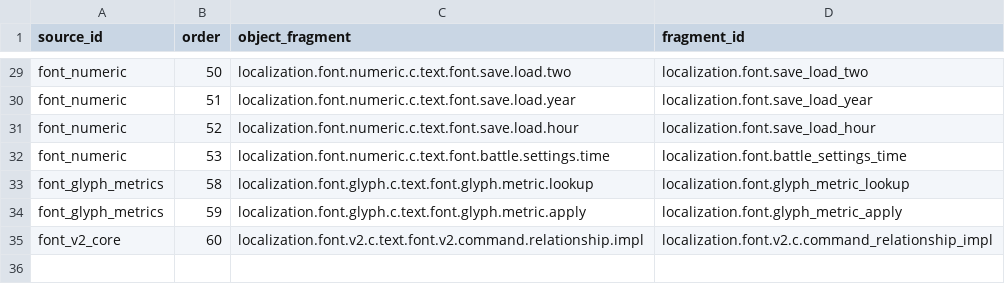
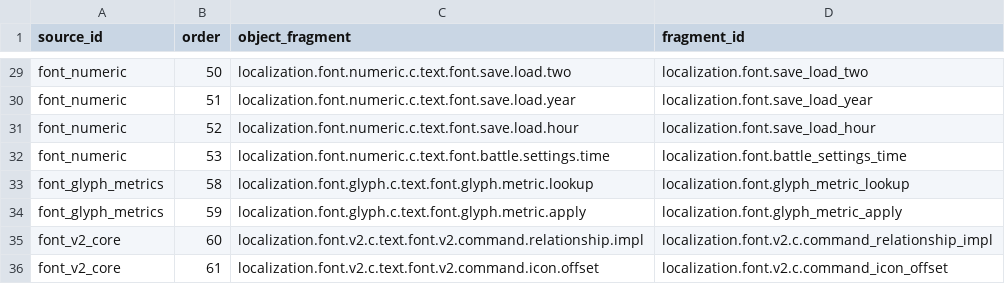
Before and after one commit to solid1353/NA2-Modding, a TSV file: na228_builder/features/localization/runtime_injector/c_fragments.tsv, drawn as a sheet; only a part is shown, gaps mark what is left out; the diff names each change by its address in the sheet, - before the commit and + after, or states it on an @@ line.

```diff
--- a/na228_builder/features/localization/runtime_injector/c_fragments.tsv
+++ b/na228_builder/features/localization/runtime_injector/c_fragments.tsv
+row 36: font_v2_core | 61 | localization.font.v2.c.text.font.v2.command.icon.offset | localization.font.v2.c.command_icon_offset
```
Also changed, not shown: na228_builder/features/localization/binary_patcher/edits.tsv, na228_builder/features/localization/binary_patcher/patches.tsv, 7 other files.
